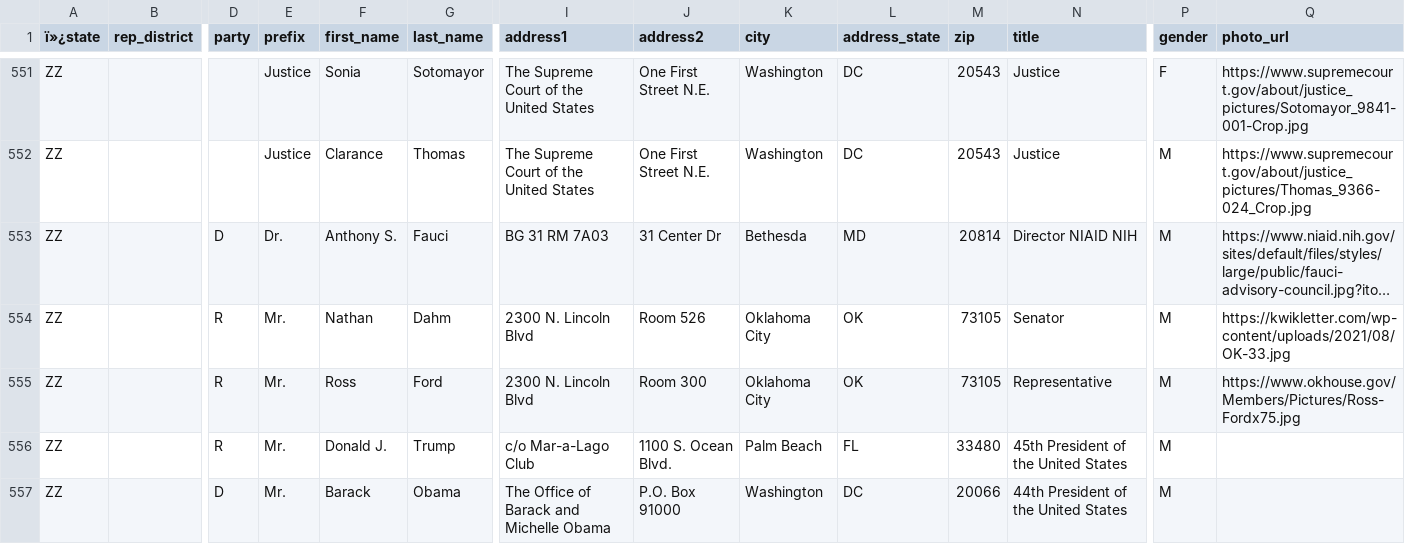
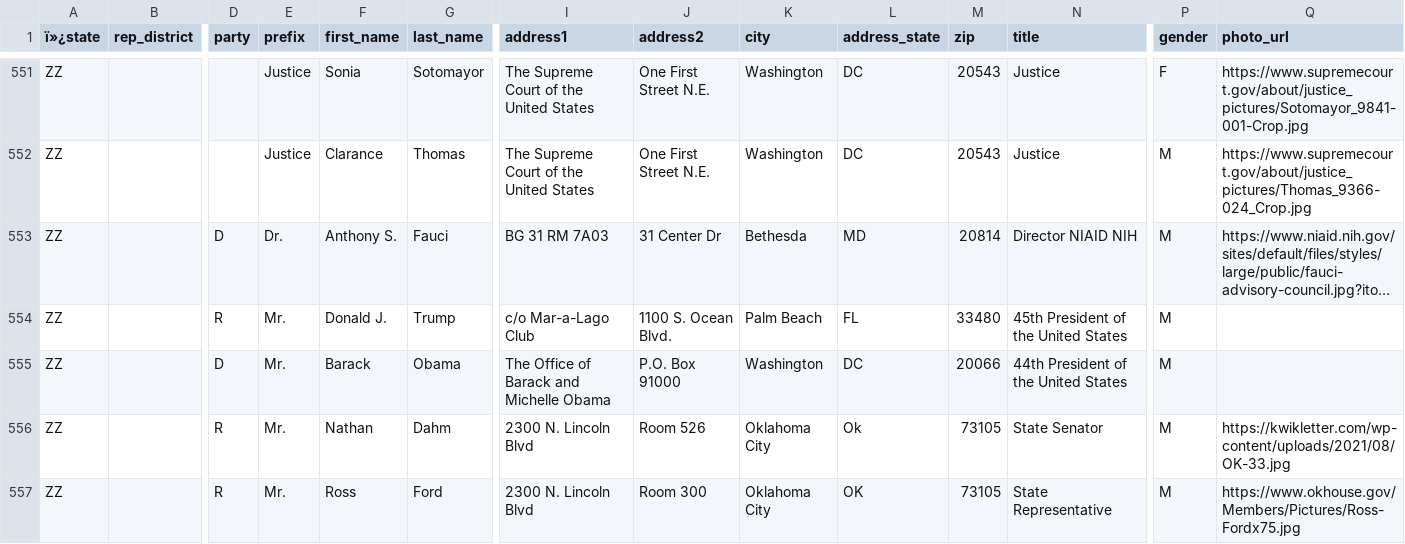
Before and after one commit to MotionMobs/KwikLetters-reps, a CSV file: us_reps.csv, drawn as a sheet; only a part is shown, gaps mark what is left out; long unchanged cells end in …; removed rows and columns are numbered as before the commit, all else as after; rows hold the shown columns only; the diff names each change by its address in the sheet, - before the commit and + after, or states it on an @@ line.

Commit message:
new file

```diff
--- a/us_reps.csv
+++ b/us_reps.csv
-row 554: ZZ |  | R | Mr. | Nathan | Dahm | 2300 N. Lincoln Blvd | Room 526 | Oklahoma City | OK | 73105 | Senator | M | https://kwikletter.com/wp-content/uploads/2021/08/OK-33.jpg
-row 555: ZZ |  | R | Mr. | Ross | Ford | 2300 N. Lincoln Blvd | Room 300 | Oklahoma City | OK | 73105 | Representative | M | https://www.okhouse.gov/Members/Pictures/Ross-Fordx75.jpg
+row 556: ZZ |  | R | Mr. | Nathan | Dahm | 2300 N. Lincoln Blvd | Room 526 | Oklahoma City | Ok | 73105 | State Senator | M | https://kwikletter.com/wp-content/uploads/2021/08/OK-33.jpg
+row 557: ZZ |  | R | Mr. | Ross | Ford | 2300 N. Lincoln Blvd | Room 300 | Oklahoma City | OK | 73105 | State Representative | M | https://www.okhouse.gov/Members/Pictures/Ross-Fordx75.jpg
```
